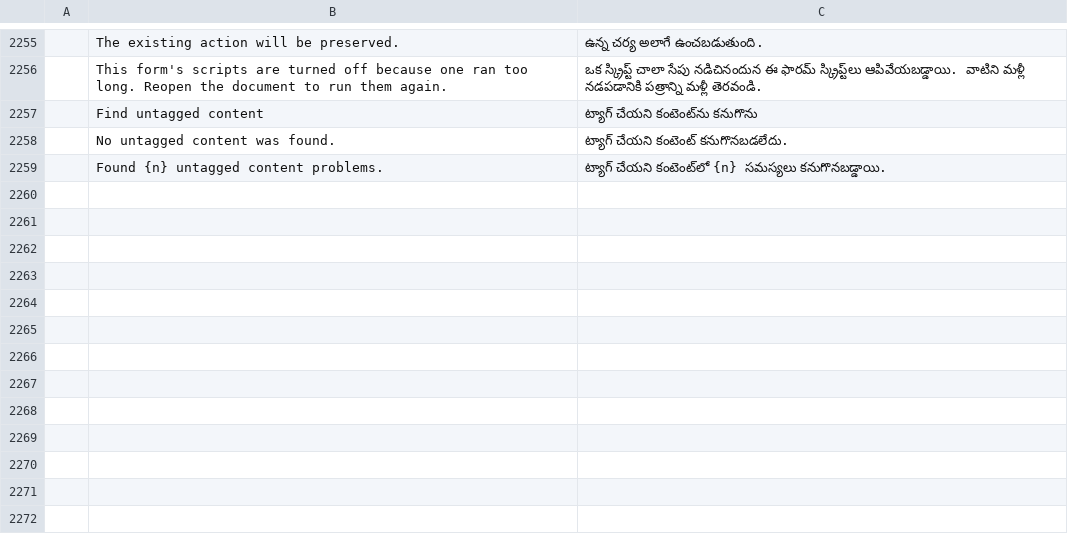
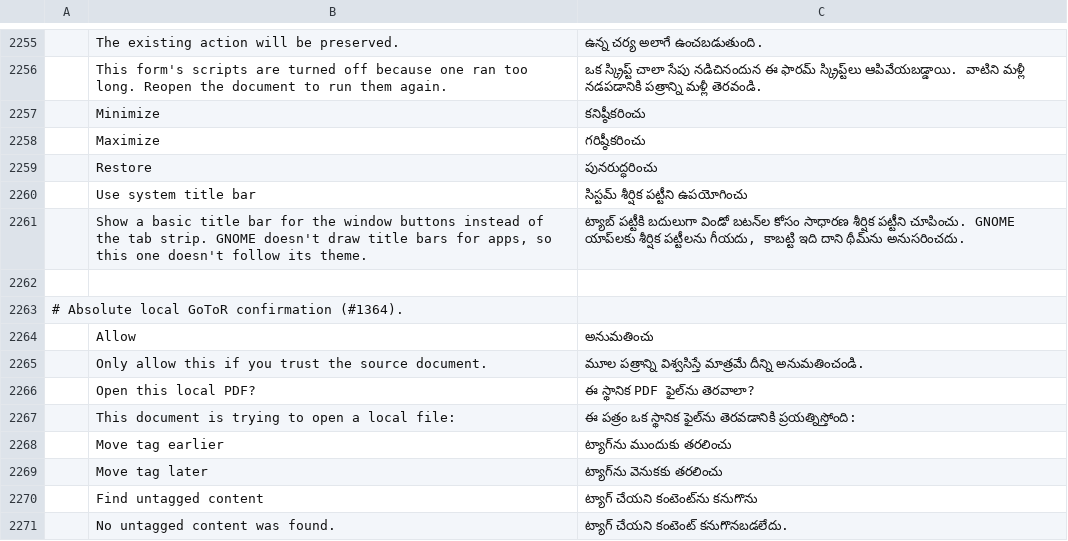
Before and after one commit to OddTony/clone.pdfcraft, a TSV file: crates/ui-egui/src/i18n/te.tsv, drawn as a sheet; only a part is shown, gaps mark what is left out; the shorter side is filled out with more unchanged rows; the diff names each change by its address in the sheet, - before the commit and + after, or states it on an @@ line.

Commit message:
fix(i18n): preserve existing translations after rebase

```diff
--- a/crates/ui-egui/src/i18n/te.tsv
+++ b/crates/ui-egui/src/i18n/te.tsv
+row 2257:  | Minimize | కనిష్ఠీకరించు
+row 2258:  | Maximize | గరిష్ఠీకరించు
+row 2259:  | Restore | పునరుద్ధరించు
+row 2260:  | Use system title bar | సిస్టమ్ శీర్షిక పట్టీని ఉపయోగించు
+row 2261:  | Show a basic title bar for the window buttons instead of the tab strip. GNOME doesn't draw title bars for apps, so this one doesn't follow its theme. | ట్యాబ్ పట్టీకి బదులుగా విండో బటన్‌ల కోసం సాధారణ శీర్షిక పట్టీని చూపించు. GNOME యాప్‌లకు శీర్షిక పట్టీలను గీయదు, కాబట్టి ఇది దాని థీమ్‌ను అనుసరించదు.
+row 2262: (empty)
+row 2263: # Absolute local GoToR confirmation (#1364).
+row 2264:  | Allow | అనుమతించు
+row 2265:  | Only allow this if you trust the source document. | మూల పత్రాన్ని విశ్వసిస్తే మాత్రమే దీన్ని అనుమతించండి.
+row 2266:  | Open this local PDF? | ఈ స్థానిక PDF ఫైల్‌ను తెరవాలా?
+row 2267:  | This document is trying to open a local file: | ఈ పత్రం ఒక స్థానిక ఫైల్‌ను తెరవడానికి ప్రయత్నిస్తోంది:
+row 2268:  | Move tag earlier | ట్యాగ్‌ను ముందుకు తరలించు
+row 2269:  | Move tag later | ట్యాగ్‌ను వెనుకకు తరలించు
```
Also changed, not shown: crates/ui-egui/src/i18n/bg.tsv, crates/ui-egui/src/i18n/el.tsv, 19 other files.
